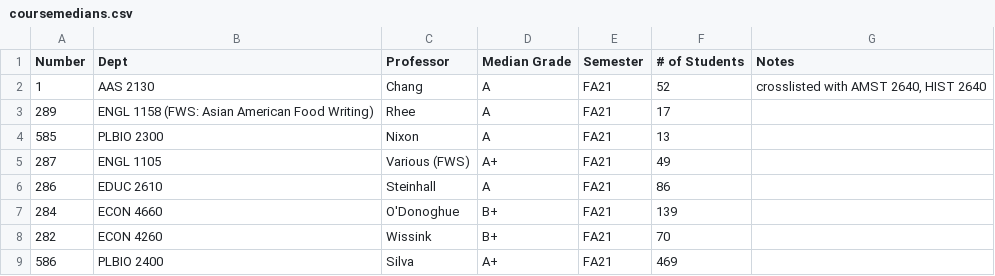
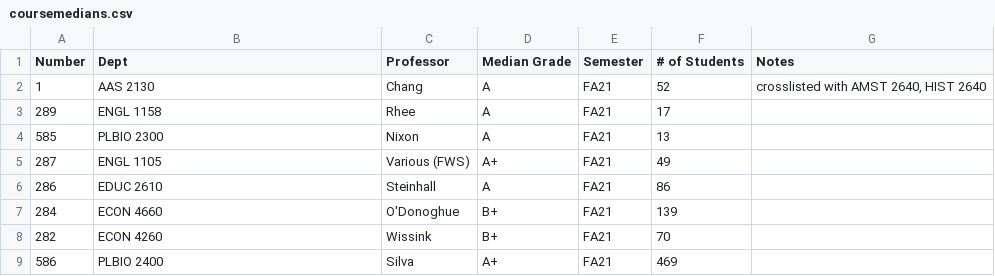
Before and after one commit to CornellDataScience/Cornell-Census, a CSV file: api/data/coursemedians.csv, drawn as a sheet; only a part is shown.

```diff
--- a/api/data/coursemedians.csv
+++ b/api/data/coursemedians.csv
@@ -2,3 +2,3 @@ Number,Dept,Professor,Median Grade,Semester,# of Students,Notes
 1,AAS 2130,Chang,A,FA21,52,"crosslisted with AMST 2640, HIST 2640"
-289,ENGL 1158 (FWS: Asian American Food Writing),Rhee,A,FA21,17,
+289,ENGL 1158,Rhee,A,FA21,17,
 585,PLBIO 2300,Nixon,A,FA21,13,
```
Also changed, not shown: 2 other files.
